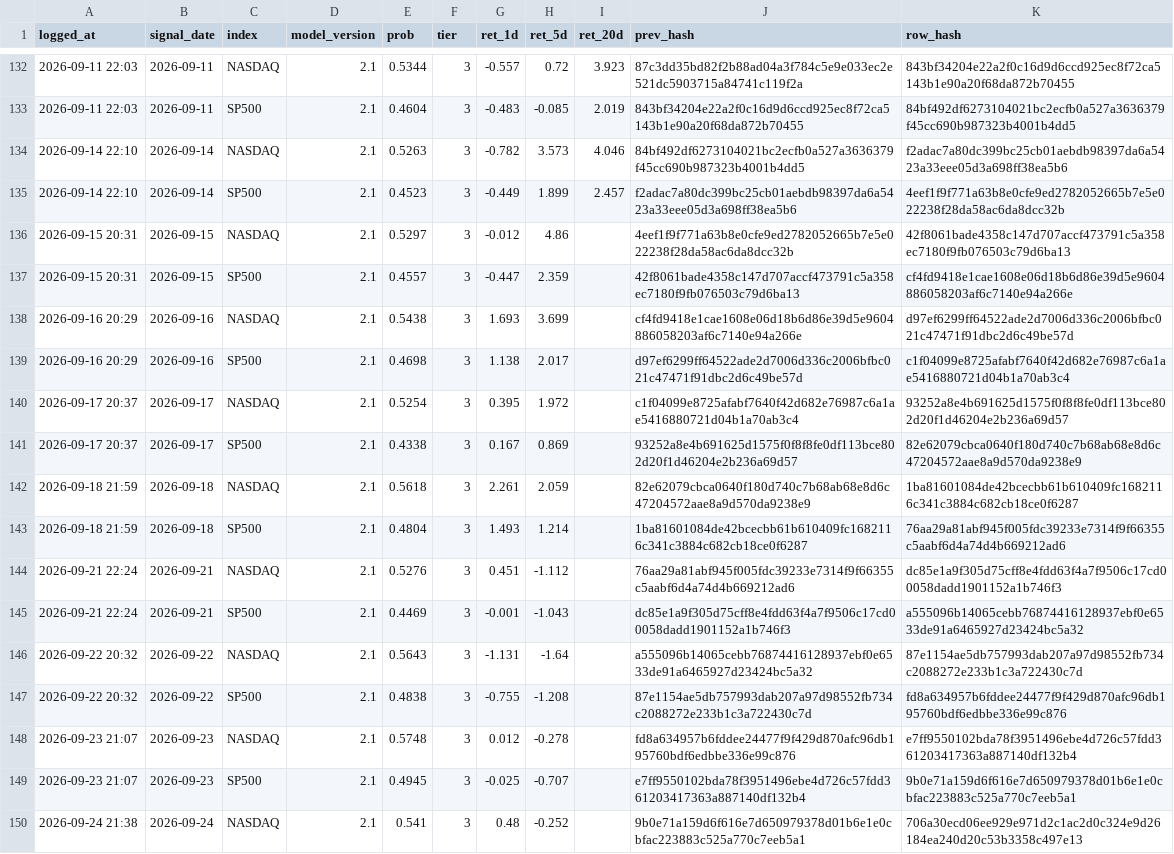
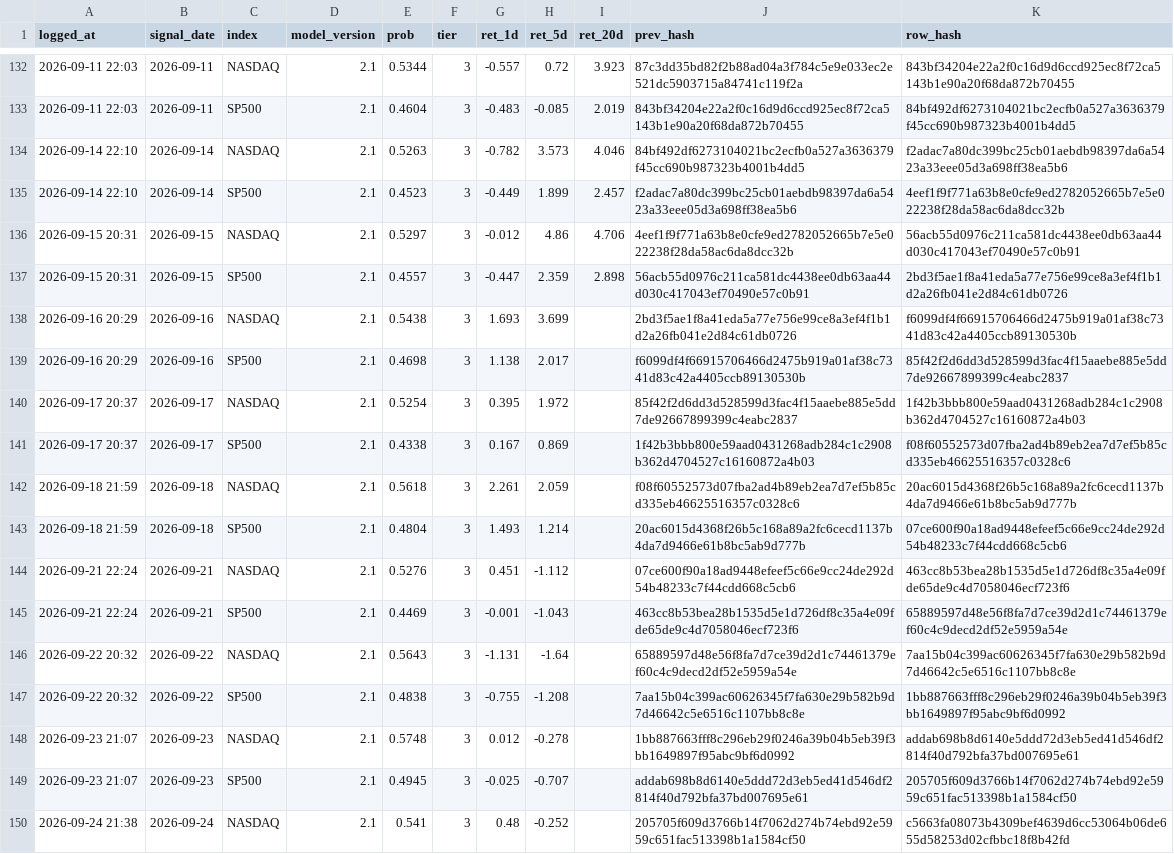
Before and after one commit to Vambrocop/valpha-lab, a CSV file: market-analysis/data/processed/prediction_log.csv, drawn as a sheet; only a part is shown, gaps mark what is left out; the diff covers the shown part only; the diff names each change by its address in the sheet, - before the commit and + after, or states it on an @@ line.

```diff
--- a/market-analysis/data/processed/prediction_log.csv
+++ b/market-analysis/data/processed/prediction_log.csv
-I136 (ret_20d): (empty)
+I136 (ret_20d): 4.706
-K136 (row_hash): 42f8061bade4358c147d707accf473791c5a358ec7180f9fb076503c79d6ba13
+K136 (row_hash): 56acb55d0976c211ca581dc4438ee0db63aa44d030c417043ef70490e57c0b91
-I137 (ret_20d): (empty)
+I137 (ret_20d): 2.898
-J137 (prev_hash): 42f8061bade4358c147d707accf473791c5a358ec7180f9fb076503c79d6ba13
+J137 (prev_hash): 56acb55d0976c211ca581dc4438ee0db63aa44d030c417043ef70490e57c0b91
-K137 (row_hash): cf4fd9418e1cae1608e06d18b6d86e39d5e9604886058203af6c7140e94a266e
+K137 (row_hash): 2bd3f5ae1f8a41eda5a77e756e99ce8a3ef4f1b1d2a26fb041e2d84c61db0726
-J138 (prev_hash): cf4fd9418e1cae1608e06d18b6d86e39d5e9604886058203af6c7140e94a266e
+J138 (prev_hash): 2bd3f5ae1f8a41eda5a77e756e99ce8a3ef4f1b1d2a26fb041e2d84c61db0726
-K138 (row_hash): d97ef6299ff64522ade2d7006d336c2006bfbc021c47471f91dbc2d6c49be57d
+K138 (row_hash): f6099df4f66915706466d2475b919a01af38c7341d83c42a4405ccb89130530b
-J139 (prev_hash): d97ef6299ff64522ade2d7006d336c2006bfbc021c47471f91dbc2d6c49be57d
+J139 (prev_hash): f6099df4f66915706466d2475b919a01af38c7341d83c42a4405ccb89130530b
-K139 (row_hash): c1f04099e8725afabf7640f42d682e76987c6a1ae5416880721d04b1a70ab3c4
+K139 (row_hash): 85f42f2d6dd3d528599d3fac4f15aaebe885e5dd7de92667899399c4eabc2837
-J140 (prev_hash): c1f04099e8725afabf7640f42d682e76987c6a1ae5416880721d04b1a70ab3c4
+J140 (prev_hash): 85f42f2d6dd3d528599d3fac4f15aaebe885e5dd7de92667899399c4eabc2837
-K140 (row_hash): 93252a8e4b691625d1575f0f8f8fe0df113bce802d20f1d46204e2b236a69d57
+K140 (row_hash): 1f42b3bbb800e59aad0431268adb284c1c2908b362d4704527c16160872a4b03
-J141 (prev_hash): 93252a8e4b691625d1575f0f8f8fe0df113bce802d20f1d46204e2b236a69d57
+J141 (prev_hash): 1f42b3bbb800e59aad0431268adb284c1c2908b362d4704527c16160872a4b03
-K141 (row_hash): 82e62079cbca0640f180d740c7b68ab68e8d6c47204572aae8a9d570da9238e9
+K141 (row_hash): f08f60552573d07fba2ad4b89eb2ea7d7ef5b85cd335eb46625516357c0328c6
-J142 (prev_hash): 82e62079cbca0640f180d740c7b68ab68e8d6c47204572aae8a9d570da9238e9
+J142 (prev_hash): f08f60552573d07fba2ad4b89eb2ea7d7ef5b85cd335eb46625516357c0328c6
-K142 (row_hash): 1ba81601084de42bcecbb61b610409fc1682116c341c3884c682cb18ce0f6287
+K142 (row_hash): 20ac6015d4368f26b5c168a89a2fc6cecd1137b4da7d9466e61b8bc5ab9d777b
-J143 (prev_hash): 1ba81601084de42bcecbb61b610409fc1682116c341c3884c682cb18ce0f6287
+J143 (prev_hash): 20ac6015d4368f26b5c168a89a2fc6cecd1137b4da7d9466e61b8bc5ab9d777b
-K143 (row_hash): 76aa29a81abf945f005fdc39233e7314f9f66355c5aabf6d4a74d4b669212ad6
+K143 (row_hash): 07ce600f90a18ad9448efeef5c66e9cc24de292d54b48233c7f44cdd668c5cb6
-J144 (prev_hash): 76aa29a81abf945f005fdc39233e7314f9f66355c5aabf6d4a74d4b669212ad6
+J144 (prev_hash): 07ce600f90a18ad9448efeef5c66e9cc24de292d54b48233c7f44cdd668c5cb6
-K144 (row_hash): dc85e1a9f305d75cff8e4fdd63f4a7f9506c17cd00058dadd1901152a1b746f3
+K144 (row_hash): 463cc8b53bea28b1535d5e1d726df8c35a4e09fde65de9c4d7058046ecf723f6
-J145 (prev_hash): dc85e1a9f305d75cff8e4fdd63f4a7f9506c17cd00058dadd1901152a1b746f3
+J145 (prev_hash): 463cc8b53bea28b1535d5e1d726df8c35a4e09fde65de9c4d7058046ecf723f6
-K145 (row_hash): a555096b14065cebb76874416128937ebf0e6533de91a6465927d23424bc5a32
+K145 (row_hash): 65889597d48e56f8fa7d7ce39d2d1c74461379ef60c4c9decd2df52e5959a54e
-J146 (prev_hash): a555096b14065cebb76874416128937ebf0e6533de91a6465927d23424bc5a32
+J146 (prev_hash): 65889597d48e56f8fa7d7ce39d2d1c74461379ef60c4c9decd2df52e5959a54e
-K146 (row_hash): 87e1154ae5db757993dab207a97d98552fb734c2088272e233b1c3a722430c7d
+K146 (row_hash): 7aa15b04c399ac60626345f7fa630e29b582b9d7d46642c5e6516c1107bb8c8e
-J147 (prev_hash): 87e1154ae5db757993dab207a97d98552fb734c2088272e233b1c3a722430c7d
+J147 (prev_hash): 7aa15b04c399ac60626345f7fa630e29b582b9d7d46642c5e6516c1107bb8c8e
-K147 (row_hash): fd8a634957b6fddee24477f9f429d870afc96db195760bdf6edbbe336e99c876
+K147 (row_hash): 1bb887663fff8c296eb29f0246a39b04b5eb39f3bb1649897f95abc9bf6d0992
-J148 (prev_hash): fd8a634957b6fddee24477f9f429d870afc96db195760bdf6edbbe336e99c876
+J148 (prev_hash): 1bb887663fff8c296eb29f0246a39b04b5eb39f3bb1649897f95abc9bf6d0992
-K148 (row_hash): e7ff9550102bda78f3951496ebe4d726c57fdd361203417363a887140df132b4
+K148 (row_hash): addab698b8d6140e5ddd72d3eb5ed41d546df2814f40d792bfa37bd007695e61
-J149 (prev_hash): e7ff9550102bda78f3951496ebe4d726c57fdd361203417363a887140df132b4
+J149 (prev_hash): addab698b8d6140e5ddd72d3eb5ed41d546df2814f40d792bfa37bd007695e61
-K149 (row_hash): 9b0e71a159d6f616e7d650979378d01b6e1e0cbfac223883c525a770c7eeb5a1
+K149 (row_hash): 205705f609d3766b14f7062d274b74ebd92e5959c651fac513398b1a1584cf50
-J150 (prev_hash): 9b0e71a159d6f616e7d650979378d01b6e1e0cbfac223883c525a770c7eeb5a1
+J150 (prev_hash): 205705f609d3766b14f7062d274b74ebd92e5959c651fac513398b1a1584cf50
-K150 (row_hash): 706a30ecd06ee929e971d2c1ac2d0c324e9d26184ea240d20c53b3358c497e13
+K150 (row_hash): c5663fa08073b4309bef4639d6cc53064b06de655d58253d02cfbbc18f8b42fd
```
Also changed, not shown: 2 added rows and 54 edited cells elsewhere in this file, market-analysis/data/processed/paper_ledger.csv, 18 other files.
